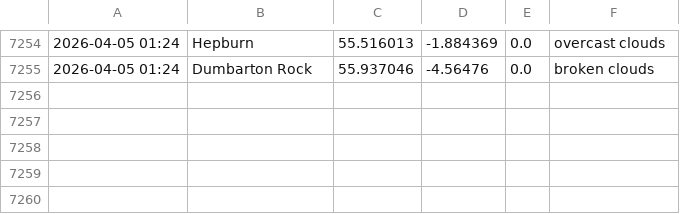
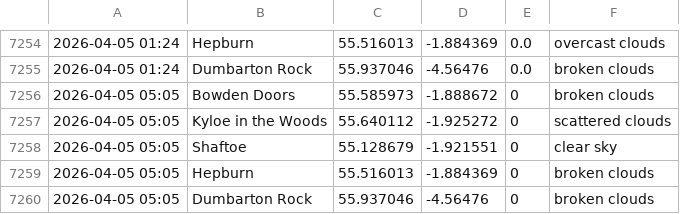
Before and after one commit to megan-leek/weather-dashboard, a CSV file: data/rain_log.csv, drawn as a sheet; only a part is shown, gaps mark what is left out; the diff names each change by its address in the sheet, - before the commit and + after, or states it on an @@ line.

Commit message:
Update rain log [auto]

```diff
--- a/data/rain_log.csv
+++ b/data/rain_log.csv
+row 7256: 2026-04-05 05:05 | Bowden Doors | 55.585973 | -1.888672 | 0 | broken clouds
+row 7257: 2026-04-05 05:05 | Kyloe in the Woods | 55.640112 | -1.925272 | 0 | scattered clouds
+row 7258: 2026-04-05 05:05 | Shaftoe | 55.128679 | -1.921551 | 0 | clear sky
+row 7259: 2026-04-05 05:05 | Hepburn | 55.516013 | -1.884369 | 0 | broken clouds
+row 7260: 2026-04-05 05:05 | Dumbarton Rock | 55.937046 | -4.56476 | 0 | broken clouds
```
